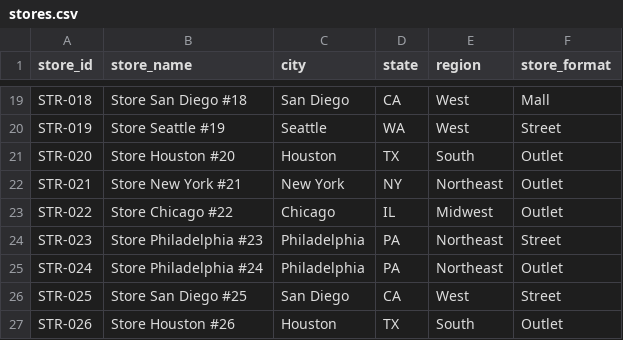
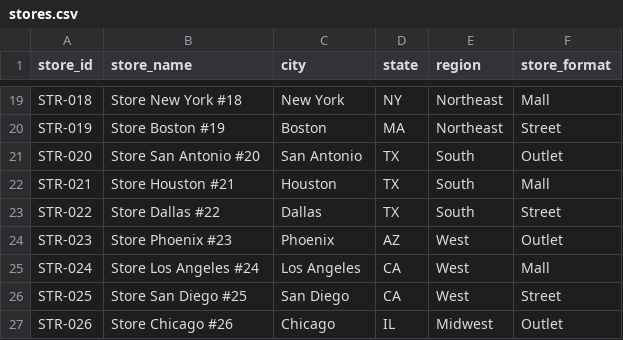
Before and after one commit to Fabric-Demo-Gallery/fabric-demo-gallery, a CSV file: demos/retail-sales/data/stores.csv, drawn as a sheet; only a part is shown, gaps mark what is left out; the diff covers the shown part only; the diff names each change by its address in the sheet, - before the commit and + after, or states it on an @@ line.

```diff
--- a/demos/retail-sales/data/stores.csv
+++ b/demos/retail-sales/data/stores.csv
-B19 (store_name): Store San Diego #18
+B19 (store_name): Store New York #18
-C19 (city): San Diego
+C19 (city): New York
-D19 (state): CA
+D19 (state): NY
-E19:E20 (region): West
+E19:E20 (region): Northeast
-B20 (store_name): Store Seattle #19
+B20 (store_name): Store Boston #19
-C20 (city): Seattle
+C20 (city): Boston
-D20 (state): WA
+D20 (state): MA
-B21 (store_name): Store Houston #20
+B21 (store_name): Store San Antonio #20
-C21 (city): Houston
+C21 (city): San Antonio
-B22 (store_name): Store New York #21
+B22 (store_name): Store Houston #21
-C22 (city): New York
+C22 (city): Houston
-D22 (state): NY
+D22 (state): TX
-E22 (region): Northeast
+E22 (region): South
-F22 (store_format): Outlet
+F22 (store_format): Mall
-B23 (store_name): Store Chicago #22
+B23 (store_name): Store Dallas #22
-C23 (city): Chicago
+C23 (city): Dallas
-D23 (state): IL
+D23 (state): TX
-E23 (region): Midwest
+E23 (region): South
-F23 (store_format): Outlet
+F23 (store_format): Street
-B24 (store_name): Store Philadelphia #23
+B24 (store_name): Store Phoenix #23
-C24 (city): Philadelphia
+C24 (city): Phoenix
-D24 (state): PA
+D24 (state): AZ
-E24:E25 (region): Northeast
+E24:E25 (region): West
-F24 (store_format): Street
+F24 (store_format): Outlet
-B25 (store_name): Store Philadelphia #24
+B25 (store_name): Store Los Angeles #24
-C25 (city): Philadelphia
+C25 (city): Los Angeles
-D25 (state): PA
+D25 (state): CA
-F25 (store_format): Outlet
+F25 (store_format): Mall
-B27 (store_name): Store Houston #26
+B27 (store_name): Store Chicago #26
-C27 (city): Houston
+C27 (city): Chicago
-D27 (state): TX
+D27 (state): IL
-E27 (region): South
+E27 (region): Midwest
```
Also changed, not shown: 81 edited cells elsewhere in this file, demos/retail-sales/data/products.csv, 8 other files.
